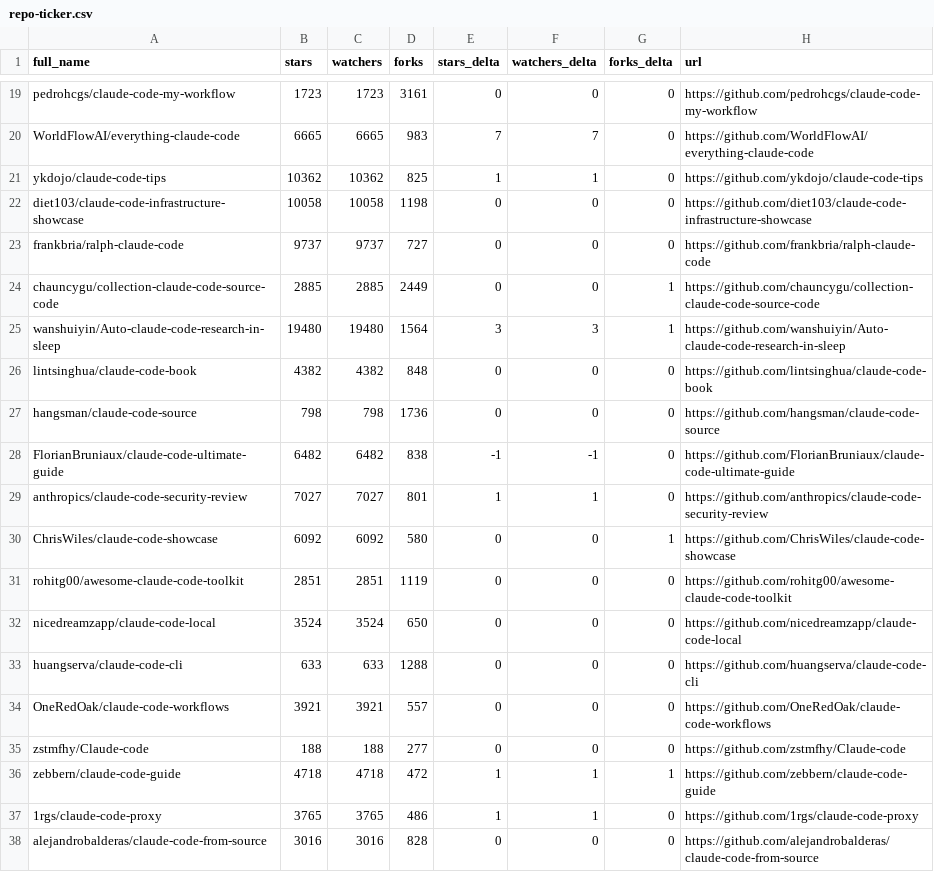
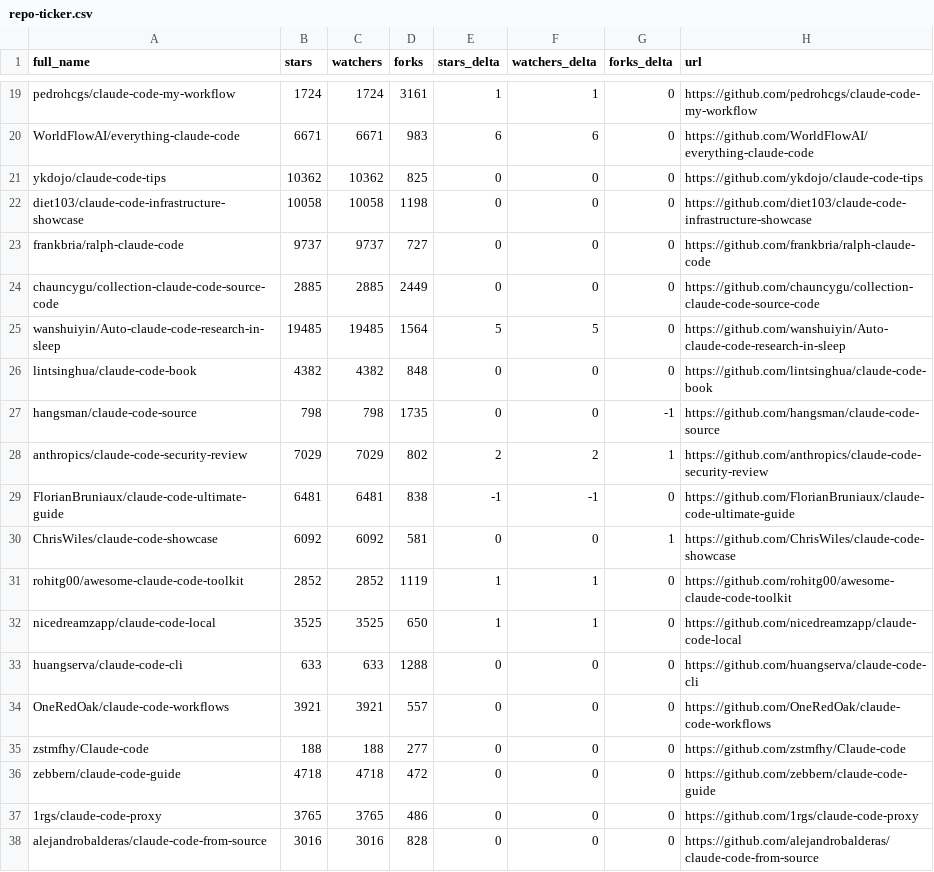
Before and after one commit to acrinym/awesome-claude-code, a CSV file: data/repo-ticker.csv, drawn as a sheet; only a part is shown, gaps mark what is left out; removed rows and columns are numbered as before the commit, all else as after; the diff covers the shown part only; the diff names each change by its address in the sheet, - before the commit and + after, or states it on an @@ line.

```diff
--- a/data/repo-ticker.csv
+++ b/data/repo-ticker.csv
-B19 (stars): 1723
+B19 (stars): 1724
-C19 (watchers): 1723
+C19 (watchers): 1724
-E19 (stars_delta): 0
+E19 (stars_delta): 1
-F19 (watchers_delta): 0
+F19 (watchers_delta): 1
-B20 (stars): 6665
+B20 (stars): 6671
-C20 (watchers): 6665
+C20 (watchers): 6671
-E20 (stars_delta): 7
+E20 (stars_delta): 6
-F20 (watchers_delta): 7
+F20 (watchers_delta): 6
-E21 (stars_delta): 1
+E21 (stars_delta): 0
-F21 (watchers_delta): 1
+F21 (watchers_delta): 0
-G24:G25 (forks_delta): 1
+G24:G25 (forks_delta): 0
-B25 (stars): 19480
+B25 (stars): 19485
-C25 (watchers): 19480
+C25 (watchers): 19485
-E25 (stars_delta): 3
+E25 (stars_delta): 5
-F25 (watchers_delta): 3
+F25 (watchers_delta): 5
-D27 (forks): 1736
+D27 (forks): 1735
-G27 (forks_delta): 0
+G27 (forks_delta): -1
+row 28: anthropics/claude-code-security-review | 7029 | 7029 | 802 | 2 | 2 | 1 | https://github.com/anthropics/claude-code-security-review
-B29 (stars): 6482
+B29 (stars): 6481
-C29 (watchers): 6482
+C29 (watchers): 6481
-row 29: anthropics/claude-code-security-review | 7027 | 7027 | 801 | 1 | 1 | 0 | https://github.com/anthropics/claude-code-security-review
-D30 (forks): 580
+D30 (forks): 581
-B31 (stars): 2851
+B31 (stars): 2852
-C31 (watchers): 2851
+C31 (watchers): 2852
-E31:E32 (stars_delta): 0
+E31:E32 (stars_delta): 1
-F31:F32 (watchers_delta): 0
+F31:F32 (watchers_delta): 1
-B32 (stars): 3524
+B32 (stars): 3525
-C32 (watchers): 3524
+C32 (watchers): 3525
-E36:E37 (stars_delta): 1
+E36:E37 (stars_delta): 0
-F36:F37 (watchers_delta): 1
+F36:F37 (watchers_delta): 0
-G36 (forks_delta): 1
+G36 (forks_delta): 0
```
Also changed, not shown: 121 edited cells elsewhere in this file, 2 other files.
